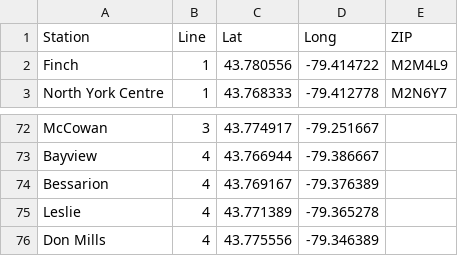
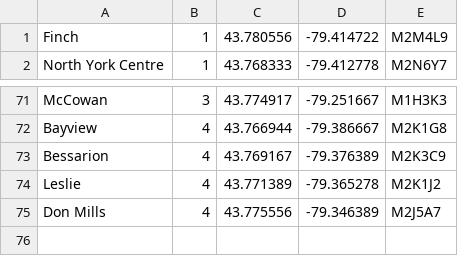
Before and after one commit to rafops/kijiji, a CSV file: subway-stations.csv, drawn as a sheet; only a part is shown, gaps mark what is left out; removed rows and columns are numbered as before the commit, all else as after; the diff covers the shown part only; the diff names each change by its address in the sheet, - before the commit and + after, or states it on an @@ line.

Commit message:
adds subway stations finder

```diff
--- a/subway-stations.csv
+++ b/subway-stations.csv
-row 1: Station | Line | Lat | Long | ZIP
-E71: (empty)
+E71: M1H3K3
-E72: (empty)
+E72: M2K1G8
-E73: (empty)
+E73: M2K3C9
-E74: (empty)
+E74: M2K1J2
-E75: (empty)
+E75: M2J5A7
```
Also changed, not shown: 60 edited cells elsewhere in this file, 6 other files.
